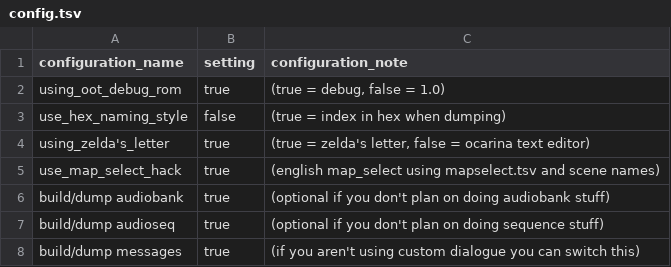
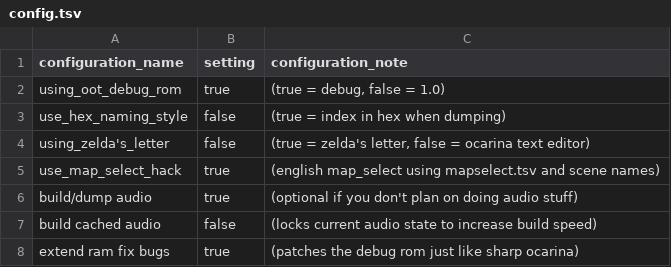
Before and after one commit to jaredemjohnson/zzrtl-audio, a TSV file: config.tsv, drawn as a sheet.

```diff
--- a/config.tsv
+++ b/config.tsv
@@ -3,6 +3,6 @@ using_oot_debug_rom	true	(true = debug, false = 1.0)
 use_hex_naming_style	false	(true = index in hex when dumping)
-using_zelda's_letter	true	(true = zelda's letter, false = ocarina text editor)
+using_zelda's_letter	false	(true = zelda's letter, false = ocarina text editor)
 use_map_select_hack	true	(english map_select using mapselect.tsv and scene names)
-build/dump audiobank	true	(optional if you don't plan on doing audiobank stuff)
-build/dump audioseq	true	(optional if you don't plan on doing sequence stuff)
-build/dump messages	true	(if you aren't using custom dialogue you can switch this)
+build/dump audio	true	(optional if you don't plan on doing audio stuff)
+build cached audio	false	(locks current audio state to increase build speed)
+extend ram fix bugs	true	(patches the debug rom just like sharp ocarina)
```
Also changed, not shown: oot_names.tsv, 3 other files.
